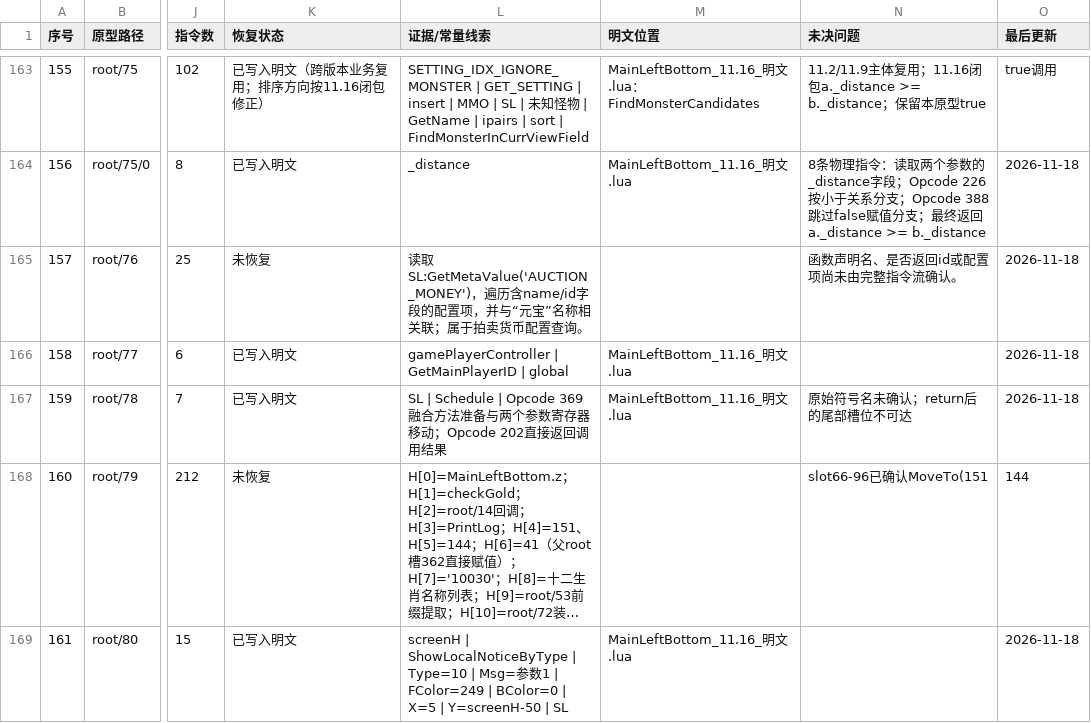
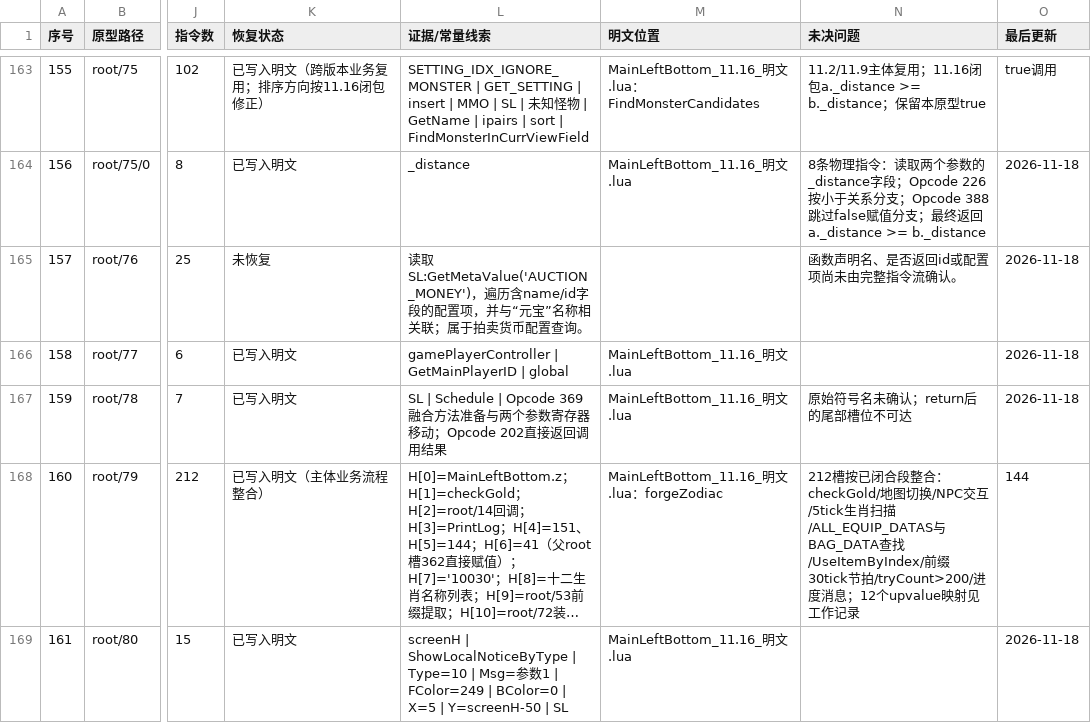
Before and after one commit to panchengdong88888/wjjm, a CSV file: 11.16/函数状态.csv, drawn as a sheet; only a part is shown, gaps mark what is left out; long unchanged cells end in …; the diff names each change by its address in the sheet, - before the commit and + after, or states it on an @@ line.

Commit message:
Integrate 11.16 forgeZodiac plaintext state machine

```diff
--- a/11.16/函数状态.csv
+++ b/11.16/函数状态.csv
-K168 (恢复状态): 未恢复
+K168 (恢复状态): 已写入明文（主体业务流程整合）
-M168 (明文位置): (empty)
+M168 (明文位置): MainLeftBottom_11.16_明文.lua：forgeZodiac
-N168 (未决问题): slot66-96已确认MoveTo(151
+N168 (未决问题): 212槽按已闭合段整合：checkGold/地图切换/NPC交互/5tick生肖扫描/ALL_EQUIP_DATAS与BAG_DATA查找/UseItemByIndex/前缀30tick节拍/tryCount>200/进度消息；12个upvalue映射见工作记录
```
